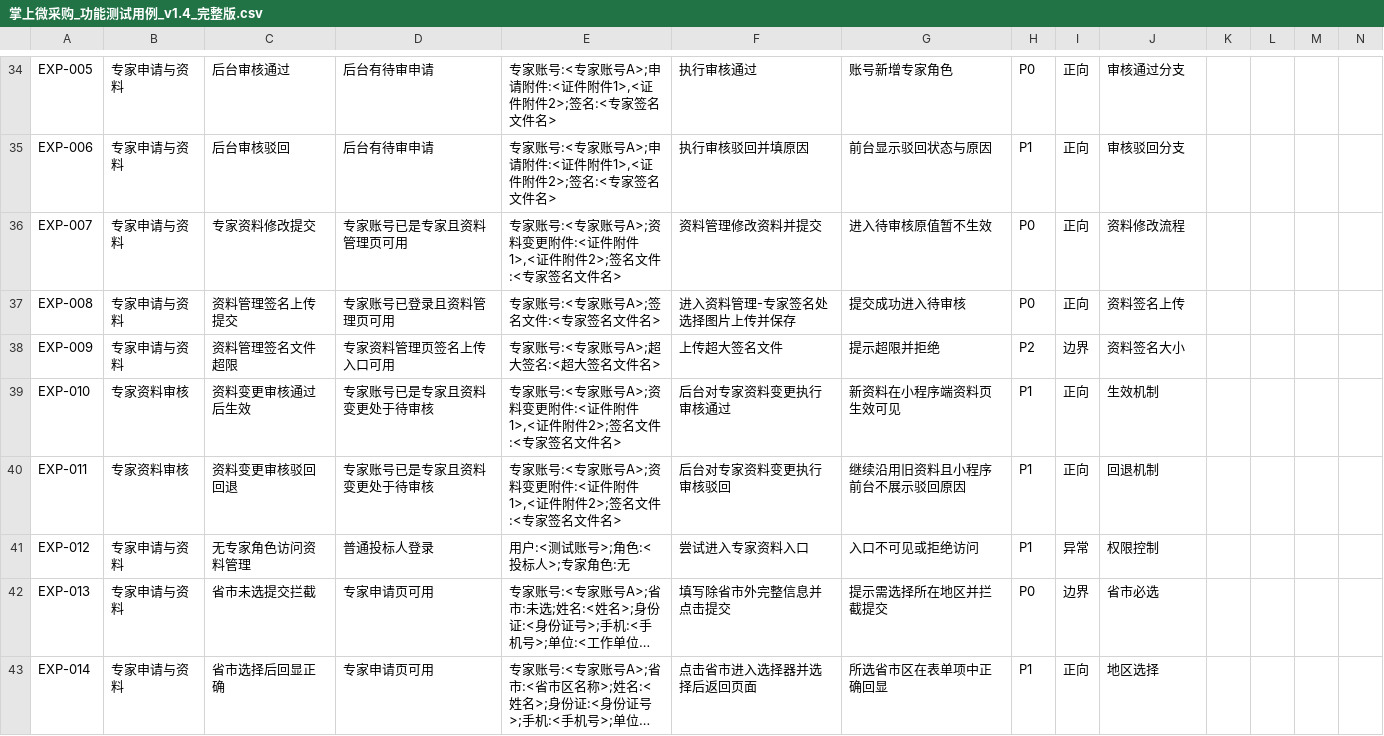
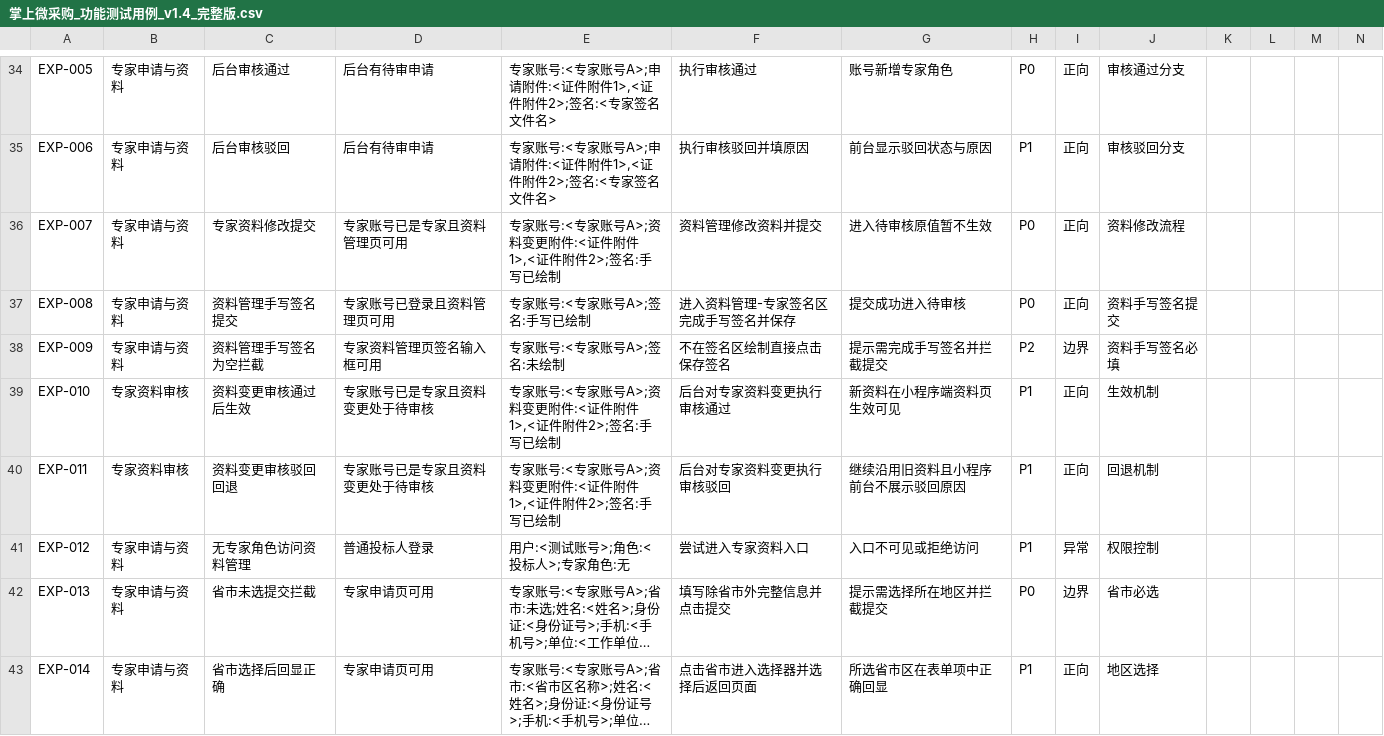
Before and after one commit to francesyu0926-spec/bidding-test-doc, a CSV file: testcases/掌上微采购_功能测试用例_v1.4_完整版.csv, drawn as a sheet; only a part is shown, gaps mark what is left out; long unchanged cells end in ….

```diff
--- a/testcases/掌上微采购_功能测试用例_v1.4_完整版.csv
+++ b/testcases/掌上微采购_功能测试用例_v1.4_完整版.csv
@@ -35,7 +35,7 @@ EXP-005,专家申请与资料,后台审核通过,后台有待审申请,"专家
 EXP-006,专家申请与资料,后台审核驳回,后台有待审申请,"专家账号:<专家账号A>;申请附件:<证件附件1>,<证件附件2>;签名:<专家签名文件名>",执行审核驳回并填原因,前台显示驳回状态与原因,P1,正向,审核驳回分支,,,,
-EXP-007,专家申请与资料,专家资料修改提交,专家账号已是专家且资料管理页可用,"专家账号:<专家账号A>;资料变更附件:<证件附件1>,<证件附件2>;签名文件:<专家签名文件名>",资料管理修改资料并提交,进入待审核原值暂不生效,P0,正向,资料修改流程,,,,
-EXP-008,专家申请与资料,资料管理签名上传提交,专家账号已登录且资料管理页可用,"专家账号:<专家账号A>;签名文件:<专家签名文件名>",进入资料管理-专家签名处选择图片上传并保存,提交成功进入待审核,P0,正向,资料签名上传,,,,
-EXP-009,专家申请与资料,资料管理签名文件超限,专家资料管理页签名上传入口可用,"专家账号:<专家账号A>;超大签名:<超大签名文件名>",上传超大签名文件,提示超限并拒绝,P2,边界,资料签名大小,,,,
-EXP-010,专家资料审核,资料变更审核通过后生效,专家账号已是专家且资料变更处于待审核,"专家账号:<专家账号A>;资料变更附件:<证件附件1>,<证件附件2>;签名文件:<专家签名文件名>",后台对专家资料变更执行审核通过,新资料在小程序端资料页生效可见,P1,正向,生效机制,,,,
-EXP-011,专家资料审核,资料变更审核驳回回退,专家账号已是专家且资料变更处于待审核,"专家账号:<专家账号A>;资料变更附件:<证件附件1>,<证件附件2>;签名文件:<专家签名文件名>",后台对专家资料变更执行审核驳回,继续沿用旧资料且小程序前台不展示驳回原因,P1,正向,回退机制,,,,
+EXP-007,专家申请与资料,专家资料修改提交,专家账号已是专家且资料管理页可用,"专家账号:<专家账号A>;资料变更附件:<证件附件1>,<证件附件2>;签名:手写已绘制",资料管理修改资料并提交,进入待审核原值暂不生效,P0,正向,资料修改流程,,,,
+EXP-008,专家申请与资料,资料管理手写签名提交,专家账号已登录且资料管理页可用,"专家账号:<专家账号A>;签名:手写已绘制",进入资料管理-专家签名区完成手写签名并保存,提交成功进入待审核,P0,正向,资料手写签名提交,,,,
+EXP-009,专家申请与资料,资料管理手写签名为空拦截,专家资料管理页签名输入框可用,"专家账号:<专家账号A>;签名:未绘制",不在签名区绘制直接点击保存签名,提示需完成手写签名并拦截提交,P2,边界,资料手写签名必填,,,,
+EXP-010,专家资料审核,资料变更审核通过后生效,专家账号已是专家且资料变更处于待审核,"专家账号:<专家账号A>;资料变更附件:<证件附件1>,<证件附件2>;签名:手写已绘制",后台对专家资料变更执行审核通过,新资料在小程序端资料页生效可见,P1,正向,生效机制,,,,
+EXP-011,专家资料审核,资料变更审核驳回回退,专家账号已是专家且资料变更处于待审核,"专家账号:<专家账号A>;资料变更附件:<证件附件1>,<证件附件2>;签名:手写已绘制",后台对专家资料变更执行审核驳回,继续沿用旧资料且小程序前台不展示驳回原因,P1,正向,回退机制,,,,
 EXP-012,专家申请与资料,无专家角色访问资料管理,普通投标人登录,用户:<测试账号>;角色:<投标人>;专家角色:无,尝试进入专家资料入口,入口不可见或拒绝访问,P1,异常,权限控制,,,,
```
Also changed, not shown: 1 other file.
